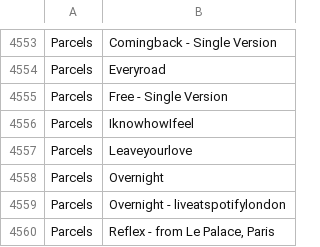
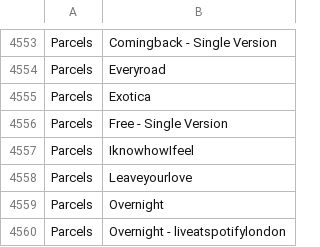
Before and after one commit to gwennlbh/music-library, a TSV file: library.tsv, drawn as a sheet; only a part is shown, gaps mark what is left out; the shorter side is filled out with more unchanged rows.

Commit message:
update

```diff
--- a/library.tsv
+++ b/library.tsv
@@ -4554,2 +4554,3 @@ Parcels	Comingback - Single Version
 Parcels	Everyroad
+Parcels	Exotica
 Parcels	Free - Single Version
```
